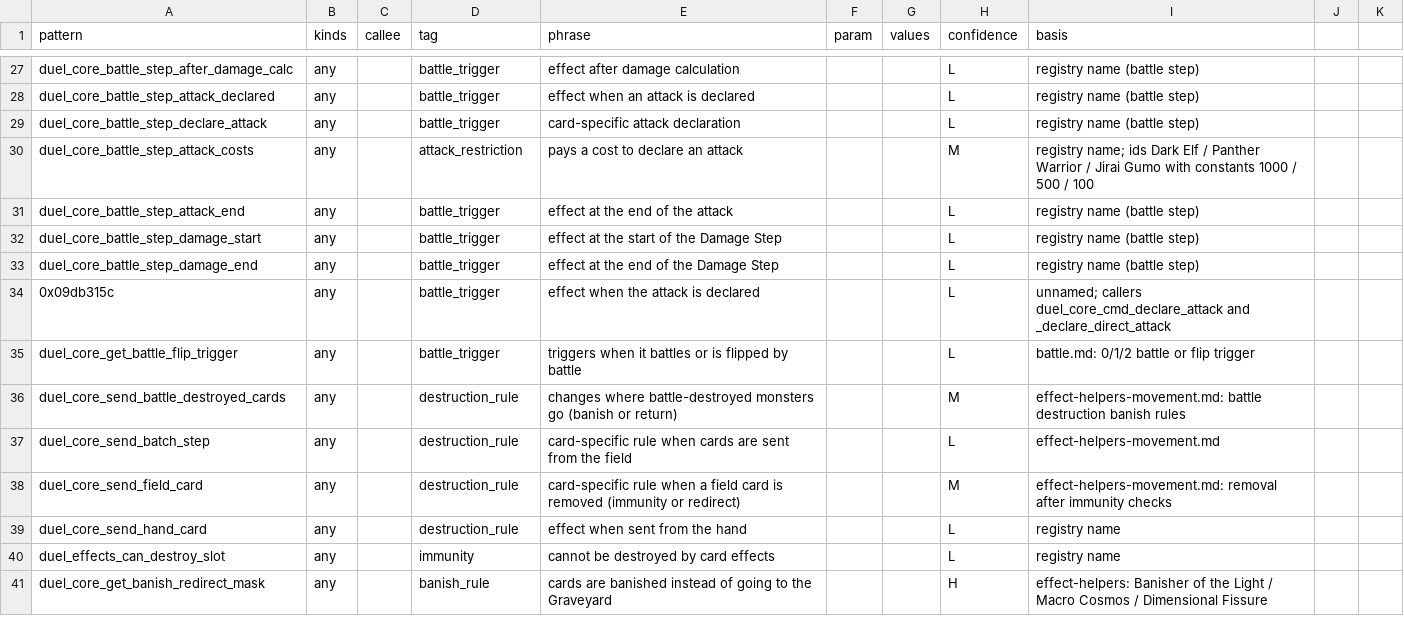
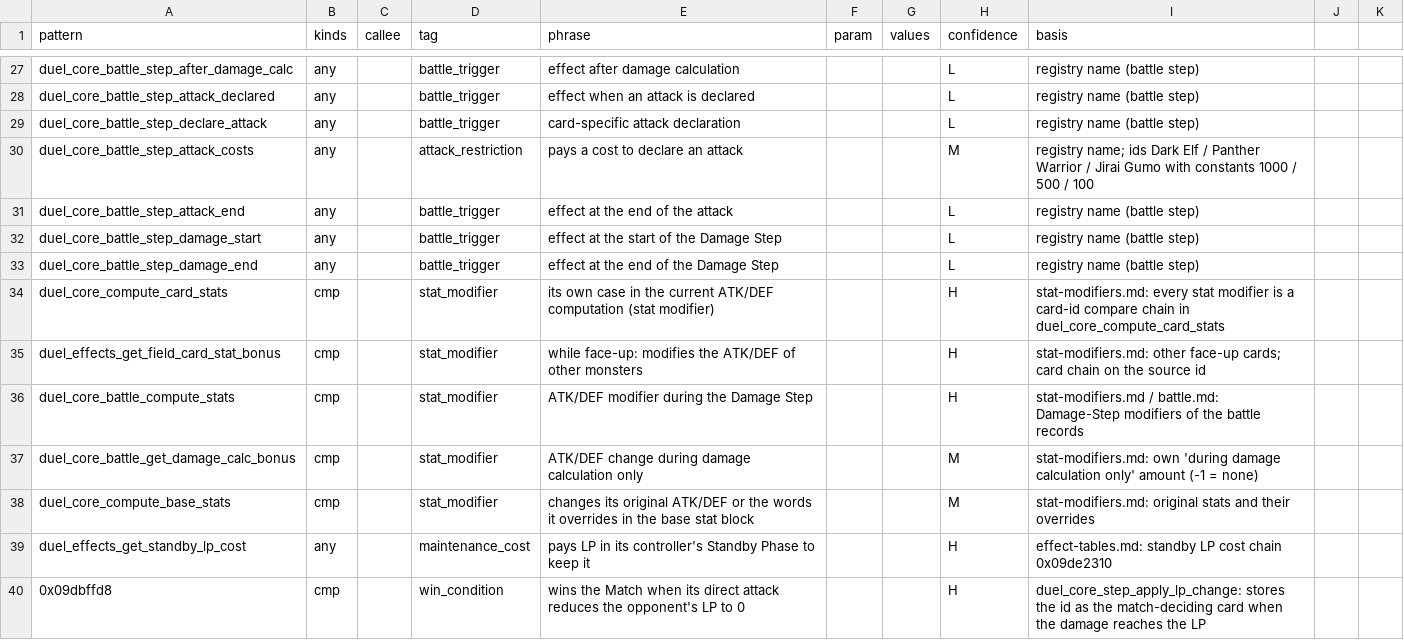
Before and after one commit to Tim-campy/ygo-gx-tagforce3-re, a CSV file: tools/engine_ref_semantics.csv, drawn as a sheet; only a part is shown, gaps mark what is left out; the shorter side is filled out with more unchanged rows; the diff covers the shown part only.

```diff
--- a/tools/engine_ref_semantics.csv
+++ b/tools/engine_ref_semantics.csv
@@ -33 +33,8 @@ duel_core_battle_step_damage_start,any,,battle_trigger,effect at the start of th
 duel_core_battle_step_damage_end,any,,battle_trigger,effect at the end of the Damage Step,,,L,registry name (battle step)
+duel_core_compute_card_stats,cmp,,stat_modifier,its own case in the current ATK/DEF computation (stat modifier),,,H,stat-modifiers.md: every stat modifier is a card-id compare chain in duel_core_compute_card_stats
+duel_effects_get_field_card_stat_bonus,cmp,,stat_modifier,while face-up: modifies the ATK/DEF of other monsters,,,H,stat-modifiers.md: other face-up cards; card chain on the source id
+duel_core_battle_compute_stats,cmp,,stat_modifier,ATK/DEF modifier during the Damage Step,,,H,stat-modifiers.md / battle.md: Damage-Step modifiers of the battle records
+duel_core_battle_get_damage_calc_bonus,cmp,,stat_modifier,ATK/DEF change during damage calculation only,,,M,stat-modifiers.md: own 'during damage calculation only' amount (-1 = none)
+duel_core_compute_base_stats,cmp,,stat_modifier,changes its original ATK/DEF or the words it overrides in the base stat block,,,M,stat-modifiers.md: original stats and their overrides
+duel_effects_get_standby_lp_cost,any,,maintenance_cost,pays LP in its controller's Standby Phase to keep it,,,H,effect-tables.md: standby LP cost chain 0x09de2310
+0x09dbffd8,cmp,,win_condition,wins the Match when its direct attack reduces the opponent's LP to 0,,,H,duel_core_step_apply_lp_change: stores the id as the match-deciding card when the damage reaches the LP
```
Also changed, not shown: 3 added rows and 3 edited cells elsewhere in this file, re/documented-duel_eng.tsv, re/names-duel_eng.csv, 16 other files.
